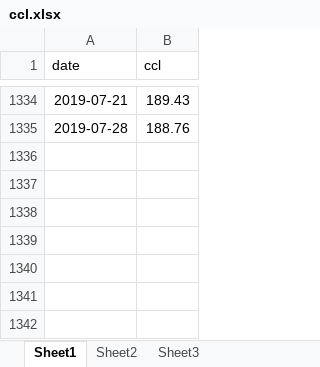
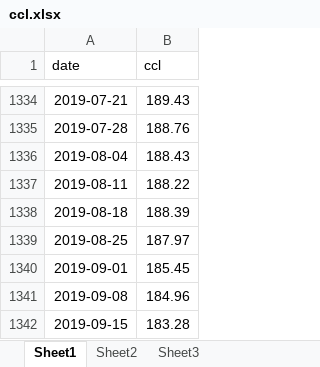
Before and after one commit to iamtonyc/ccl.data, an Excel workbook: ccl.xlsx, sheet Sheet1, drawn as a sheet; only a part is shown, gaps mark what is left out; values as stored, in another font and other column widths than the file's, no borders; the diff names each change by its address in the sheet, - before the commit and + after, or states it on an @@ line.

```diff
--- a/ccl.xlsx (sheet Sheet1)
+++ b/ccl.xlsx (sheet Sheet1)
+row 1336: 2019-08-04 | 188.43
+row 1337: 2019-08-11 | 188.22
+row 1338: 2019-08-18 | 188.39
+row 1339: 2019-08-25 | 187.97
+row 1340: 2019-09-01 | 185.45
+row 1341: 2019-09-08 | 184.96
+row 1342: 2019-09-15 | 183.28
```
Also changed, not shown: 1 other file.
